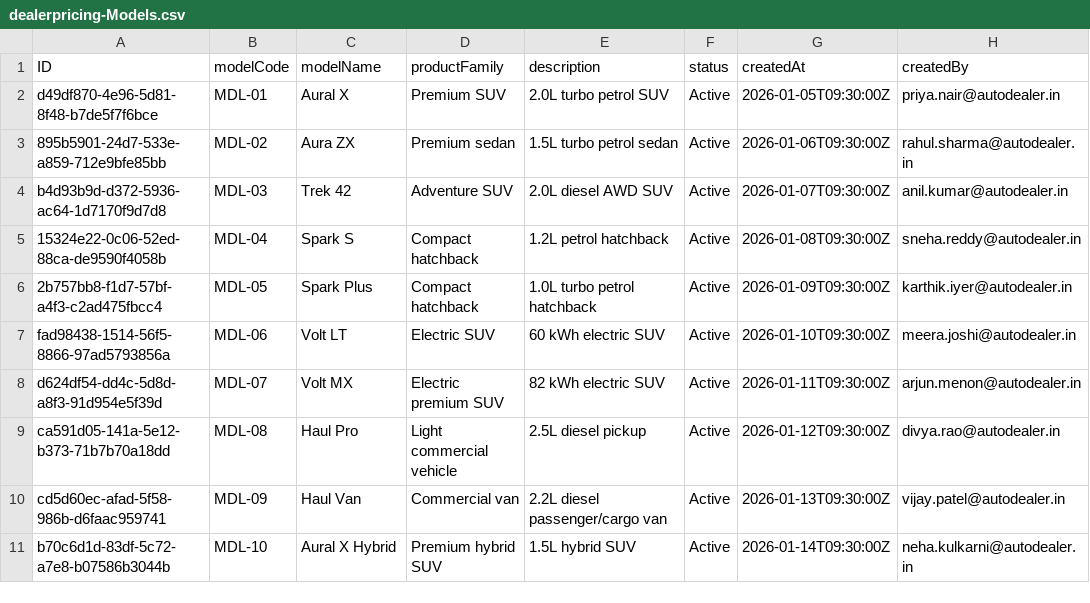
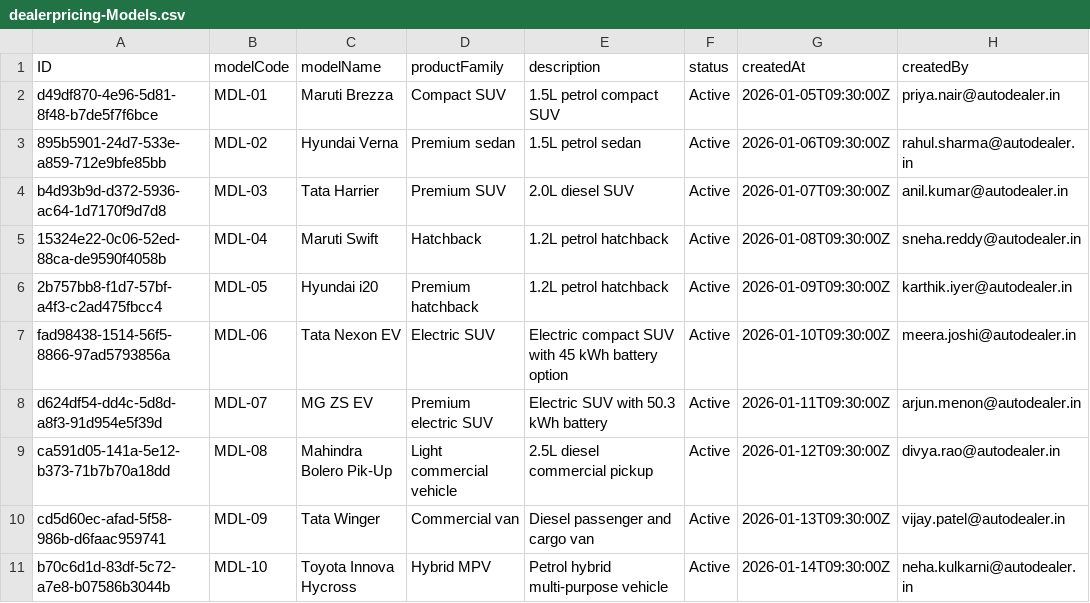
Before and after one commit to Vamsikiransannappagari/DealerDiscountApproval, a CSV file: db/data/dealerpricing-Models.csv, drawn as a sheet; only a part is shown; the diff names each change by its address in the sheet, - before the commit and + after, or states it on an @@ line.

```diff
--- a/db/data/dealerpricing-Models.csv
+++ b/db/data/dealerpricing-Models.csv
-C2 (modelName): Aural X
+C2 (modelName): Maruti Brezza
-D2 (productFamily): Premium SUV
+D2 (productFamily): Compact SUV
-E2 (description): 2.0L turbo petrol SUV
+E2 (description): 1.5L petrol compact SUV
-C3 (modelName): Aura ZX
+C3 (modelName): Hyundai Verna
-E3 (description): 1.5L turbo petrol sedan
+E3 (description): 1.5L petrol sedan
-C4 (modelName): Trek 42
+C4 (modelName): Tata Harrier
-D4 (productFamily): Adventure SUV
+D4 (productFamily): Premium SUV
-E4 (description): 2.0L diesel AWD SUV
+E4 (description): 2.0L diesel SUV
-C5 (modelName): Spark S
+C5 (modelName): Maruti Swift
-D5 (productFamily): Compact hatchback
+D5 (productFamily): Hatchback
-C6 (modelName): Spark Plus
+C6 (modelName): Hyundai i20
-D6 (productFamily): Compact hatchback
+D6 (productFamily): Premium hatchback
-E6 (description): 1.0L turbo petrol hatchback
+E6 (description): 1.2L petrol hatchback
-C7 (modelName): Volt LT
+C7 (modelName): Tata Nexon EV
-E7 (description): 60 kWh electric SUV
+E7 (description): Electric compact SUV with 45 kWh battery option
-C8 (modelName): Volt MX
+C8 (modelName): MG ZS EV
-D8 (productFamily): Electric premium SUV
+D8 (productFamily): Premium electric SUV
-E8 (description): 82 kWh electric SUV
+E8 (description): Electric SUV with 50.3 kWh battery
-C9 (modelName): Haul Pro
+C9 (modelName): Mahindra Bolero Pik-Up
-E9 (description): 2.5L diesel pickup
+E9 (description): 2.5L diesel commercial pickup
-C10 (modelName): Haul Van
+C10 (modelName): Tata Winger
-E10 (description): 2.2L diesel passenger/cargo van
+E10 (description): Diesel passenger and cargo van
-C11 (modelName): Aural X Hybrid
+C11 (modelName): Toyota Innova Hycross
-D11 (productFamily): Premium hybrid SUV
+D11 (productFamily): Hybrid MPV
-E11 (description): 1.5L hybrid SUV
+E11 (description): Petrol hybrid multi-purpose vehicle
```
Also changed, not shown: 1 other file.
